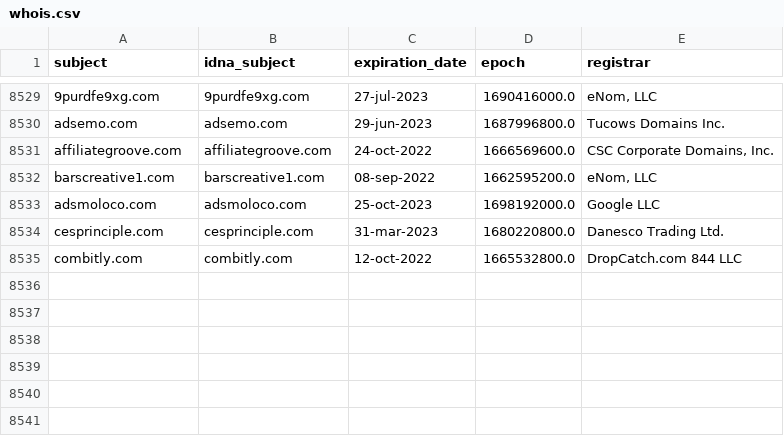
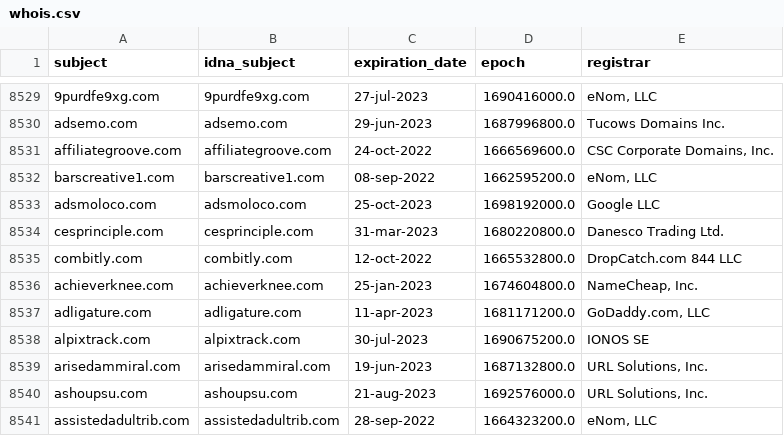
Before and after one commit to Ultimate-Hosts-Blacklist/hostsVN, a CSV file: .pyfunceble/whois.csv, drawn as a sheet; only a part is shown, gaps mark what is left out; the diff names each change by its address in the sheet, - before the commit and + after, or states it on an @@ line.

```diff
--- a/.pyfunceble/whois.csv
+++ b/.pyfunceble/whois.csv
+row 8536: achieverknee.com | achieverknee.com | 25-jan-2023 | 1674604800.0 | NameCheap, Inc.
+row 8537: adligature.com | adligature.com | 11-apr-2023 | 1681171200.0 | GoDaddy.com, LLC
+row 8538: alpixtrack.com | alpixtrack.com | 30-jul-2023 | 1690675200.0 | IONOS SE
+row 8539: arisedammiral.com | arisedammiral.com | 19-jun-2023 | 1687132800.0 | URL Solutions, Inc.
+row 8540: ashoupsu.com | ashoupsu.com | 21-aug-2023 | 1692576000.0 | URL Solutions, Inc.
+row 8541: assistedadultrib.com | assistedadultrib.com | 28-sep-2022 | 1664323200.0 | eNom, LLC
```
Also changed, not shown: 12 other files.
